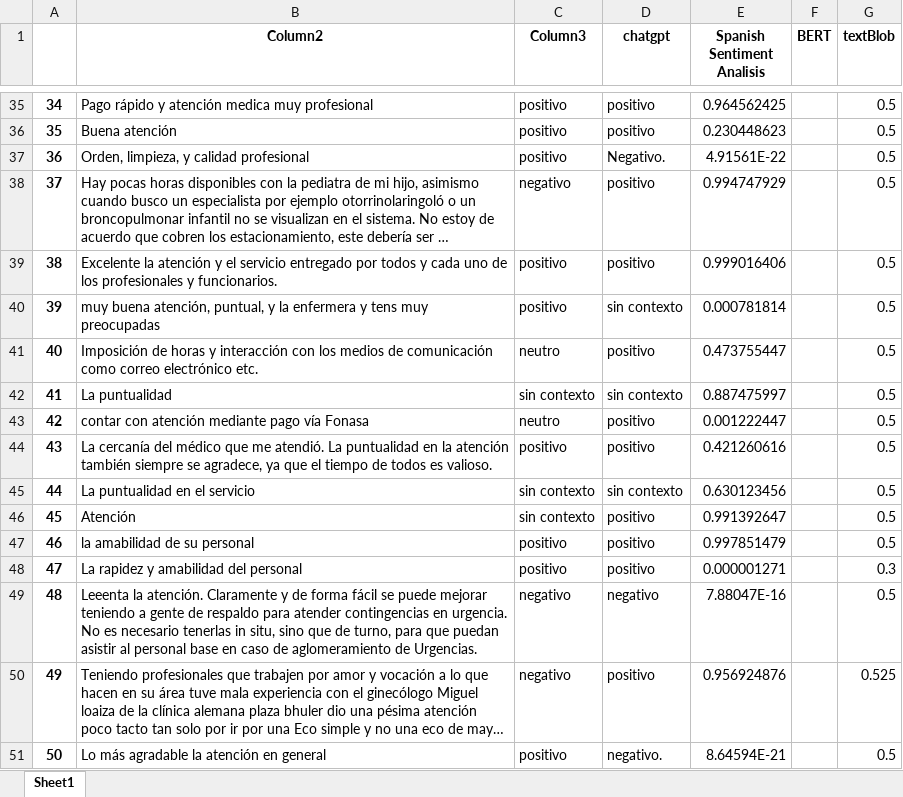
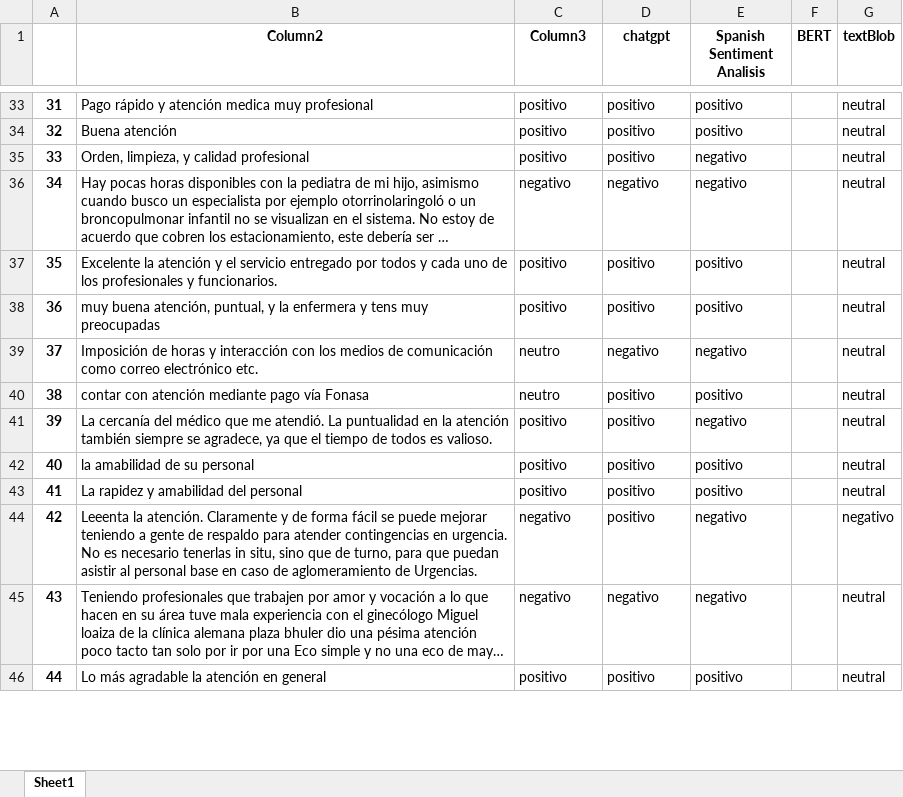
Before and after one commit to AntoAldao/AnalisisComentarios, an Excel workbook: libro1_1_170.xlsx, sheet Sheet1, drawn as a sheet; only a part is shown, gaps mark what is left out; long unchanged cells end in …; values as stored, in another font and other column widths than the file's, no borders; conditional formats not drawn; removed rows and columns are numbered as before the commit, all else as after; the diff covers the shown part only; the diff names each change by its address in the sheet, - before the commit and + after, or states it on an @@ line.

```diff
--- a/libro1_1_170.xlsx (sheet Sheet1)
+++ b/libro1_1_170.xlsx (sheet Sheet1)
@@ column A renumbered between rows 2 and 142 @@
-E33 (Spanish Sentiment Analisis): 0.964562425
+E33 (Spanish Sentiment Analisis): positivo
-G33:G39 (textBlob): 0.5
+G33:G39 (textBlob): neutral
-E34 (Spanish Sentiment Analisis): 0.230448623
+E34 (Spanish Sentiment Analisis): positivo
-D35 (chatgpt): Negativo.
+D35 (chatgpt): positivo
-E35 (Spanish Sentiment Analisis): 4.91561E-22
+E35 (Spanish Sentiment Analisis): negativo
-D36 (chatgpt): positivo
+D36 (chatgpt): negativo
-E36 (Spanish Sentiment Analisis): 0.994747929
+E36 (Spanish Sentiment Analisis): negativo
-E37 (Spanish Sentiment Analisis): 0.999016406
+E37 (Spanish Sentiment Analisis): positivo
-D38 (chatgpt): sin contexto
+D38 (chatgpt): positivo
-E38 (Spanish Sentiment Analisis): 0.000781814
+E38 (Spanish Sentiment Analisis): positivo
-D39 (chatgpt): positivo
+D39 (chatgpt): negativo
-E39 (Spanish Sentiment Analisis): 0.473755447
+E39 (Spanish Sentiment Analisis): negativo
-row 42: 41 | La puntualidad | sin contexto | sin contexto | 0.887475997 |  | 0.5
-E40 (Spanish Sentiment Analisis): 0.001222447
+E40 (Spanish Sentiment Analisis): positivo
-G40:G41 (textBlob): 0.5
+G40:G41 (textBlob): neutral
-E41 (Spanish Sentiment Analisis): 0.421260616
+E41 (Spanish Sentiment Analisis): negativo
-row 45: 44 | La puntualidad en el servicio | sin contexto | sin contexto | 0.630123456 |  | 0.5
-row 46: 45 | Atención | sin contexto | positivo | 0.991392647 |  | 0.5
-E42 (Spanish Sentiment Analisis): 0.997851479
+E42 (Spanish Sentiment Analisis): positivo
-G42 (textBlob): 0.5
+G42 (textBlob): neutral
-E43 (Spanish Sentiment Analisis): 0.000001271
+E43 (Spanish Sentiment Analisis): positivo
-G43 (textBlob): 0.3
+G43 (textBlob): neutral
-D44 (chatgpt): negativo
+D44 (chatgpt): positivo
-E44 (Spanish Sentiment Analisis): 7.88047E-16
+E44 (Spanish Sentiment Analisis): negativo
-G44 (textBlob): 0.5
+G44 (textBlob): negativo
-D45 (chatgpt): positivo
+D45 (chatgpt): negativo
-E45 (Spanish Sentiment Analisis): 0.956924876
+E45 (Spanish Sentiment Analisis): negativo
-G45 (textBlob): 0.525
+G45 (textBlob): neutral
-D46 (chatgpt): negativo.
+D46 (chatgpt): positivo
-E46 (Spanish Sentiment Analisis): 8.64594E-21
+E46 (Spanish Sentiment Analisis): positivo
-G46 (textBlob): 0.5
+G46 (textBlob): neutral
```
Also changed, not shown: 121 added rows, 21 removed rows and 320 edited cells elsewhere in this sheet, Libro1.xlsx, 8 other files.
